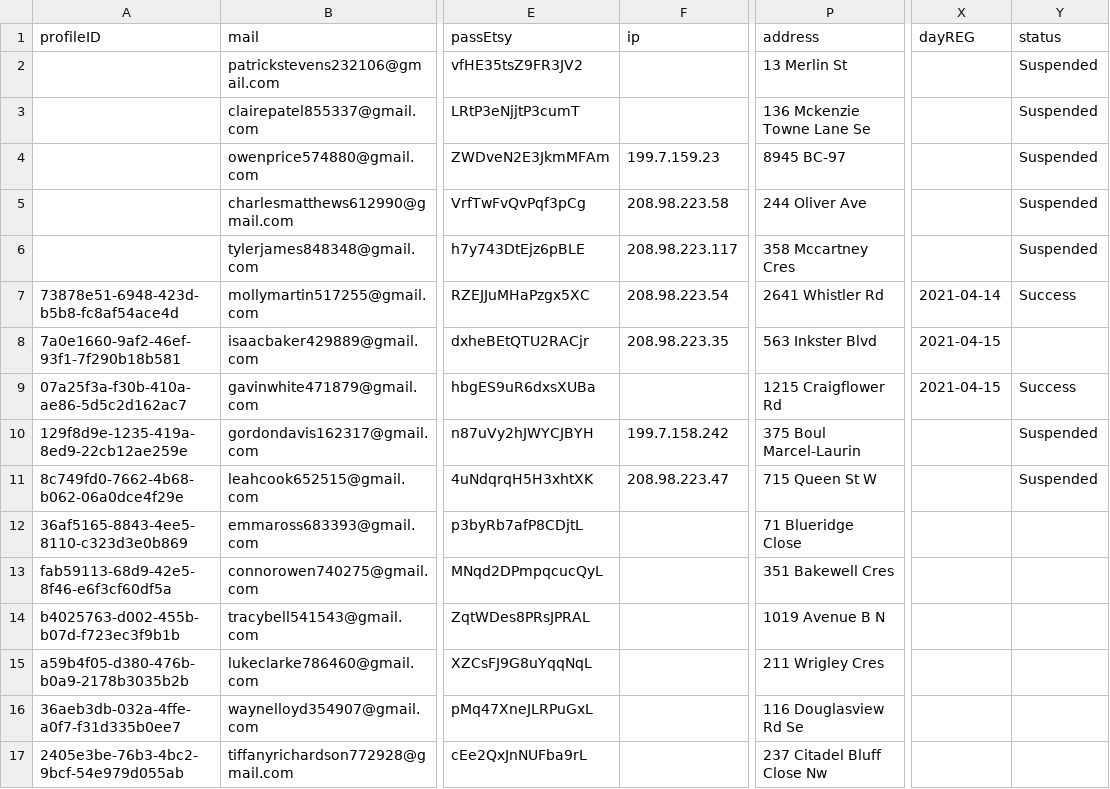
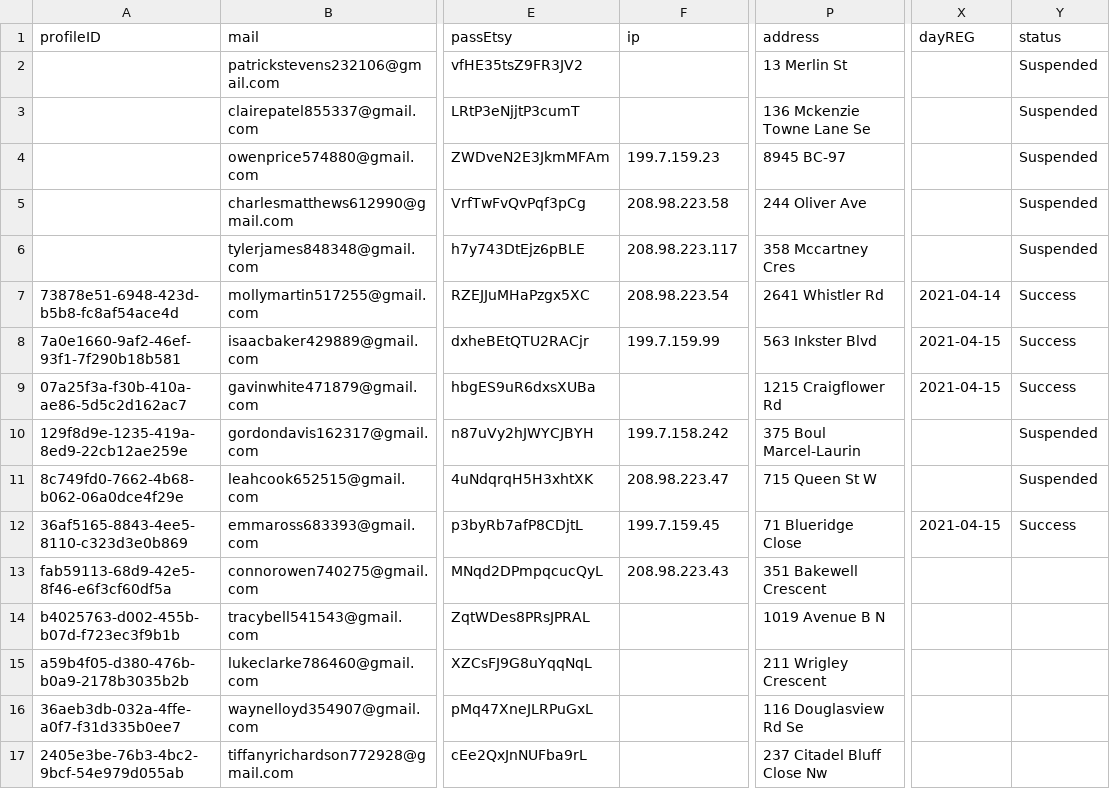
Before and after one commit to NQCuong-CNQ/auto-etsy, a TSV file: input/infos.tsv, drawn as a sheet; only a part is shown, gaps mark what is left out; the diff names each change by its address in the sheet, - before the commit and + after, or states it on an @@ line.

```diff
--- a/input/infos.tsv
+++ b/input/infos.tsv
-F8 (ip): 208.98.223.35
+F8 (ip): 199.7.159.99
-Y8 (status): (empty)
+Y8 (status): Success
-F12 (ip): (empty)
+F12 (ip): 199.7.159.45
-X12 (dayREG): (empty)
+X12 (dayREG): 2021-04-15
-Y12 (status): (empty)
+Y12 (status): Success
-F13 (ip): (empty)
+F13 (ip): 208.98.223.43
-P13 (address): 351 Bakewell Cres
+P13 (address): 351 Bakewell Crescent
-P15 (address): 211 Wrigley Cres
+P15 (address): 211 Wrigley Crescent
```
Also changed, not shown: 1 other file.
